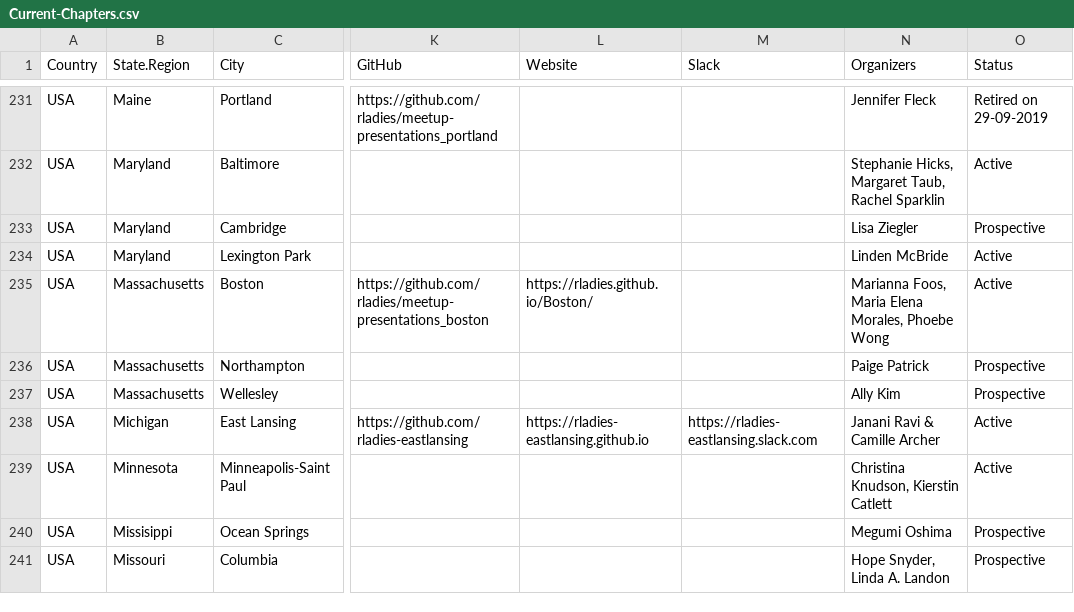
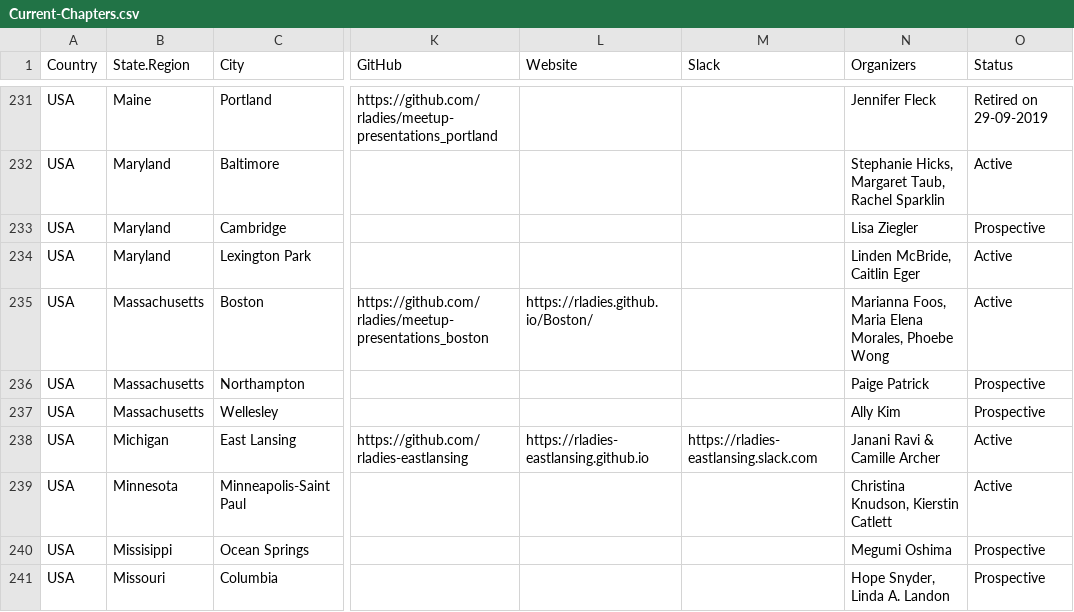
Before and after one commit to rladies/starter-kit, a CSV file: Current-Chapters.csv, drawn as a sheet; only a part is shown, gaps mark what is left out; the diff names each change by its address in the sheet, - before the commit and + after, or states it on an @@ line.

Commit message:
adds Lexington Park organizer

```diff
--- a/Current-Chapters.csv
+++ b/Current-Chapters.csv
-N234 (Organizers): Linden McBride
+N234 (Organizers): Linden McBride, Caitlin Eger
```
